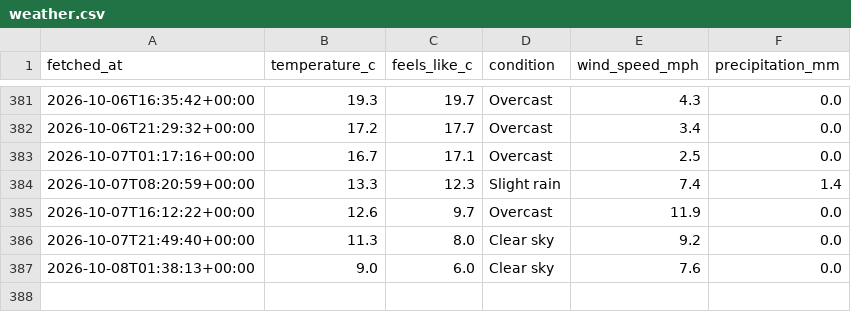
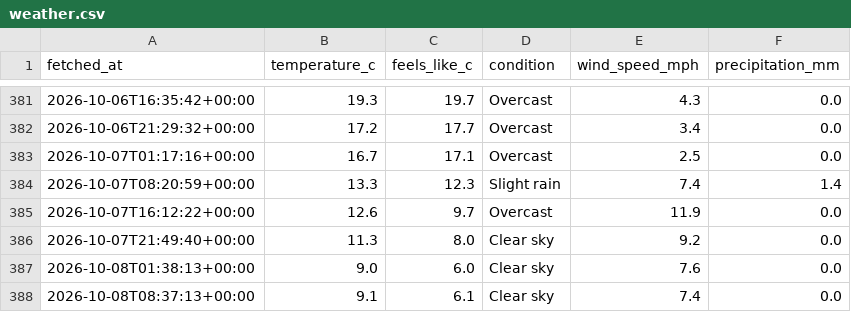
Before and after one commit to Chessel85/WhatsOn, a CSV file: data/history/weather.csv, drawn as a sheet; only a part is shown, gaps mark what is left out; the diff names each change by its address in the sheet, - before the commit and + after, or states it on an @@ line.

```diff
--- a/data/history/weather.csv
+++ b/data/history/weather.csv
+row 388: 2026-10-08T08:37:13+00:00 | 9.1 | 6.1 | Clear sky | 7.4 | 0.0
```
Also changed, not shown: 1 other file.
